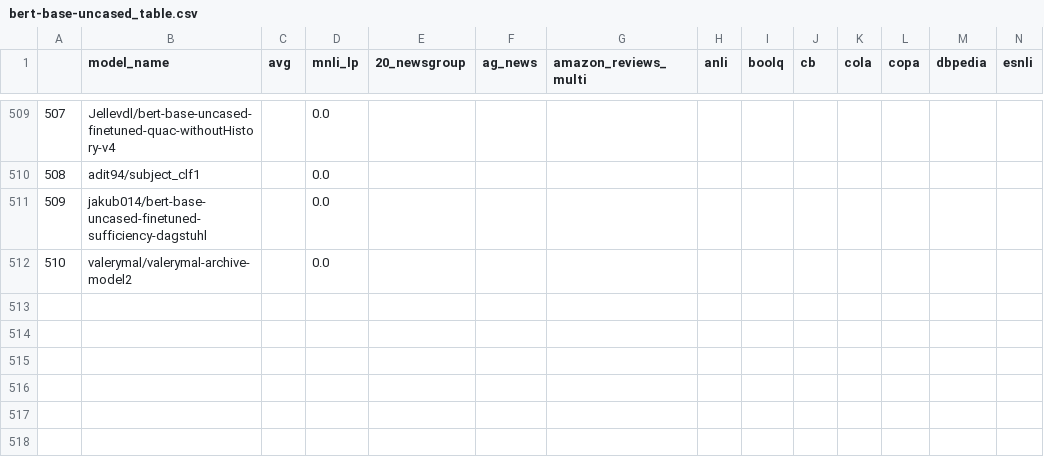
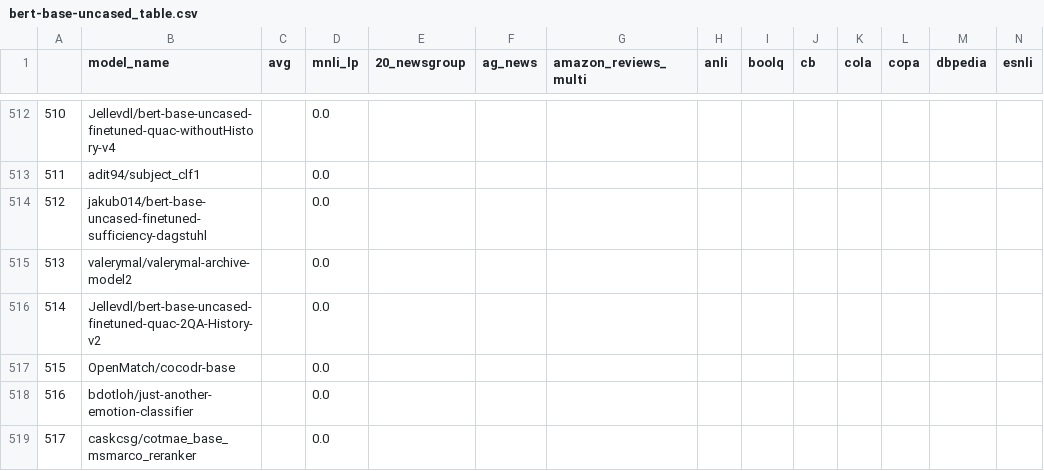
Before and after one commit to IBM/model-recycling, a CSV file: results/bert-base-uncased_table.csv, drawn as a sheet; only a part is shown, gaps mark what is left out; rows hold the shown columns only; the diff covers the shown part only; the diff names each change by its address in the sheet, - before the commit and + after, or states it on an @@ line.

```diff
--- a/results/bert-base-uncased_table.csv
+++ b/results/bert-base-uncased_table.csv
@@ column A renumbered between rows 77 and 515 @@
+row 516: 514 | Jellevdl/bert-base-uncased-finetuned-quac-2QA-History-v2 |  | 0.0
+row 517: 515 | OpenMatch/cocodr-base |  | 0.0
+row 518: 516 | bdotloh/just-another-emotion-classifier |  | 0.0
+row 519: 517 | caskcsg/cotmae_base_msmarco_reranker |  | 0.0
```
Also changed, not shown: 7 added rows elsewhere in this file, results/bert-base-cased_table.csv, results/roberta-base_table.csv, 7 other files.
